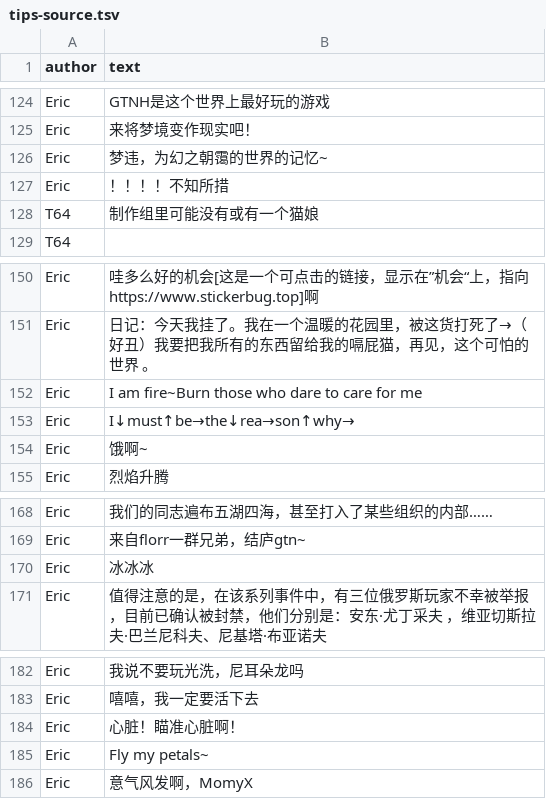
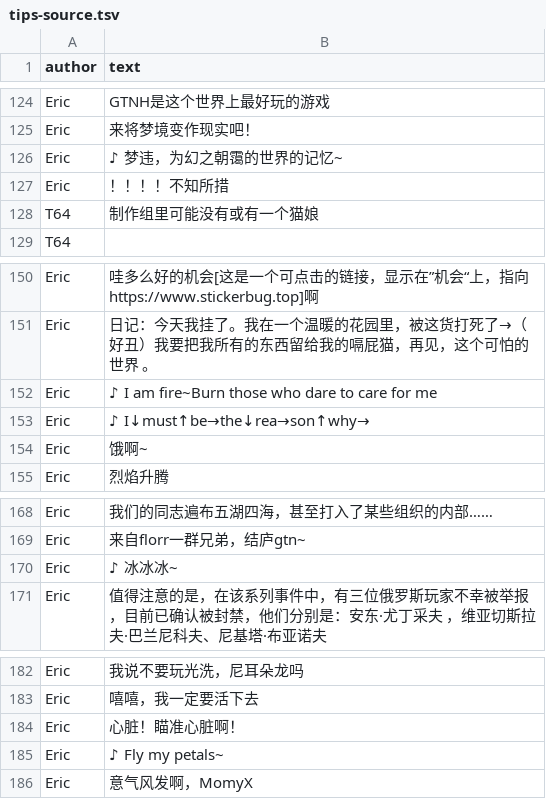
Before and after one commit to Stickerbug/Garden-of-Thorn, a TSV file: docs/tips/tips-source.tsv, drawn as a sheet; only a part is shown, gaps mark what is left out.

```diff
--- a/docs/tips/tips-source.tsv
+++ b/docs/tips/tips-source.tsv
@@ -125,3 +125,3 @@ Eric	GTNH是这个世界上最好玩的游戏
 Eric	来将梦境变作现实吧！
-Eric	梦违，为幻之朝霭的世界的记忆~
+Eric	♪ 梦违，为幻之朝霭的世界的记忆~
 Eric	！！！！不知所措
@@ -151,4 +151,4 @@ Eric	哇多么好的机会[这是一个可点击的链接，显示在”机会
 Eric	日记：今天我挂了。我在一个温暖的花园里，被这货打死了→（好丑）我要把我所有的东西留给我的嗝屁猫，再见，这个可怕的世界 。
-Eric	I am fire~Burn those who dare to care for me
-Eric	I↓must↑be→the↓rea→son↑why→
+Eric	♪ I am fire~Burn those who dare to care for me
+Eric	♪ I↓must↑be→the↓rea→son↑why→
 Eric	饿啊~
@@ -169,3 +169,3 @@ Eric	我们的同志遍布五湖四海，甚至打入了某些组织的内部…
 Eric	来自florr一群兄弟，结庐gtn~
-Eric	冰冰冰
+Eric	♪ 冰冰冰~
 Eric	值得注意的是，在该系列事件中，有三位俄罗斯玩家不幸被举报，目前已确认被封禁，他们分别是：安东·尤丁采夫 ，维亚切斯拉夫·巴兰尼科夫、尼基塔·布亚诺夫
@@ -184,3 +184,3 @@ Eric	嘻嘻，我一定要活下去
 Eric	心脏！瞄准心脏啊！
-Eric	Fly my petals~
+Eric	♪ Fly my petals~
 Eric	意气风发啊，MomyX
```
Also changed, not shown: 1 other file.
